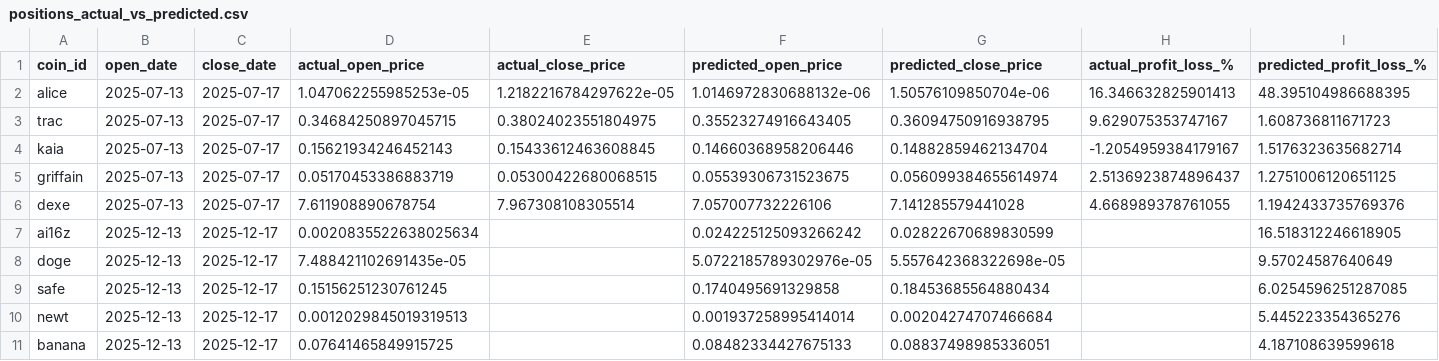
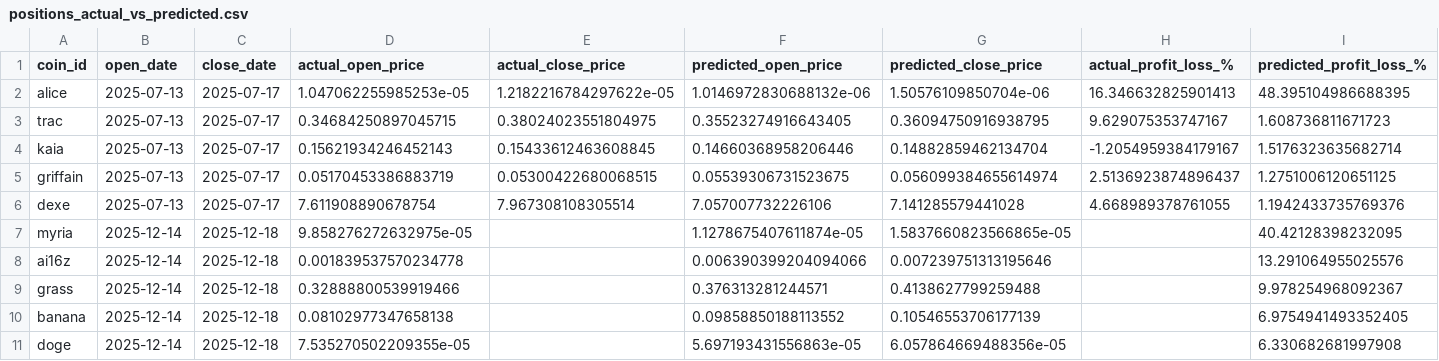
Before and after one commit to tamonashroy/price-prediction-app, a CSV file: positions_actual_vs_predicted.csv, drawn as a sheet.

```diff
--- a/positions_actual_vs_predicted.csv
+++ b/positions_actual_vs_predicted.csv
@@ -6,6 +6,6 @@ griffain,2025-07-13,2025-07-17,0.05170453386883719,0.05300422680068515,0.0553930
 dexe,2025-07-13,2025-07-17,7.611908890678754,7.967308108305514,7.057007732226106,7.141285579441028,4.668989378761055,1.1942433735769376
-ai16z,2025-12-13,2025-12-17,0.0020835522638025634,,0.024225125093266242,0.02822670689830599,,16.518312246618905
-doge,2025-12-13,2025-12-17,7.488421102691435e-05,,5.0722185789302976e-05,5.557642368322698e-05,,9.57024587640649
-safe,2025-12-13,2025-12-17,0.15156251230761245,,0.1740495691329858,0.18453685564880434,,6.0254596251287085
-newt,2025-12-13,2025-12-17,0.0012029845019319513,,0.001937258995414014,0.00204274707466684,,5.445223354365276
-banana,2025-12-13,2025-12-17,0.07641465849915725,,0.08482334427675133,0.08837498985336051,,4.187108639599618
+myria,2025-12-14,2025-12-18,9.858276272632975e-05,,1.1278675407611874e-05,1.5837660823566865e-05,,40.42128398232095
+ai16z,2025-12-14,2025-12-18,0.001839537570234778,,0.006390399204094066,0.007239751313195646,,13.291064955025576
+grass,2025-12-14,2025-12-18,0.32888800539919466,,0.376313281244571,0.4138627799259488,,9.978254968092367
+banana,2025-12-14,2025-12-18,0.08102977347658138,,0.09858850188113552,0.10546553706177139,,6.9754941493352405
+doge,2025-12-14,2025-12-18,7.535270502209355e-05,,5.697193431556863e-05,6.057864669488356e-05,,6.330682681997908
```
Also changed, not shown: batch_5day_predictions.csv, batch_last5_actual_vs_predicted.csv, 2 other files.
